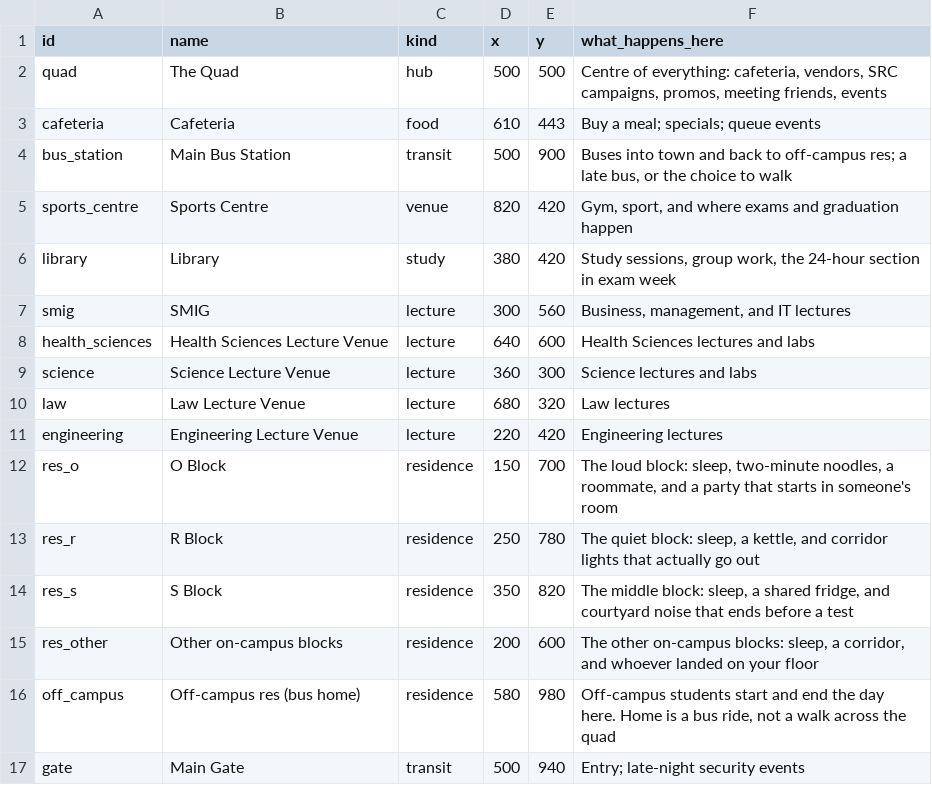
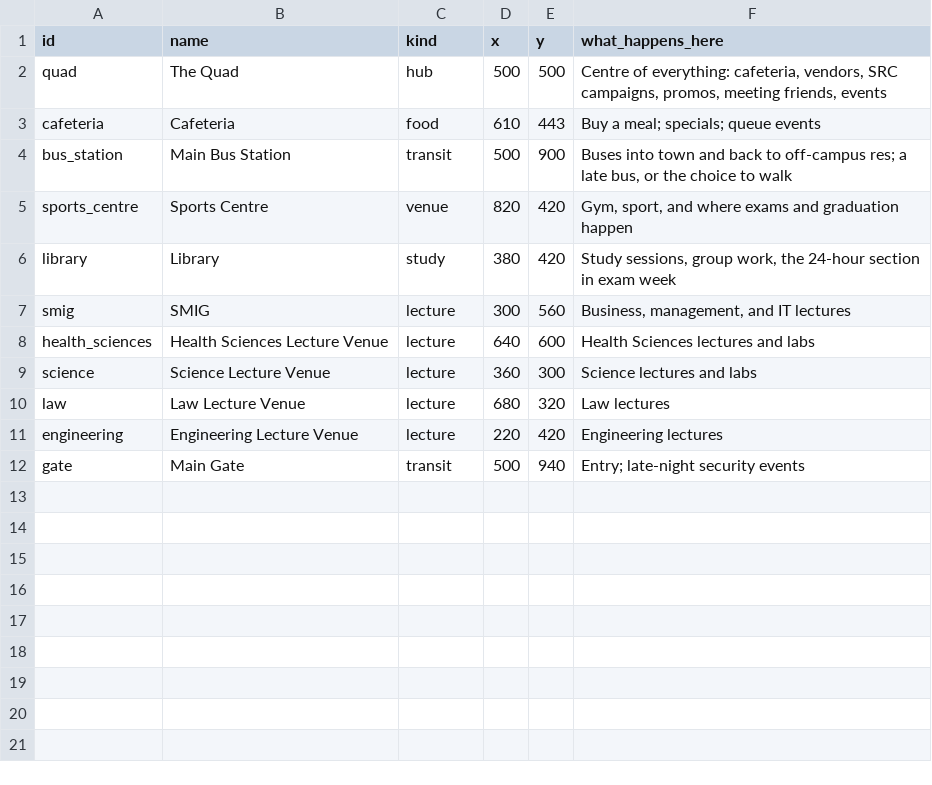
Before and after one commit to lloydngunze012-gif/MzansiVille, a CSV file: data/campusville/places.csv, drawn as a sheet.

```diff
--- a/data/campusville/places.csv
+++ b/data/campusville/places.csv
@@ -11,7 +11,2 @@ law,Law Lecture Venue,lecture,680,320,"Law lectures"
 engineering,Engineering Lecture Venue,lecture,220,420,"Engineering lectures"
-res_o,O Block,residence,150,700,"The loud block: sleep, two-minute noodles, a roommate, and a party that starts in someone's room"
-res_r,R Block,residence,250,780,"The quiet block: sleep, a kettle, and corridor lights that actually go out"
-res_s,S Block,residence,350,820,"The middle block: sleep, a shared fridge, and courtyard noise that ends before a test"
-res_other,Other on-campus blocks,residence,200,600,"The other on-campus blocks: sleep, a corridor, and whoever landed on your floor"
-off_campus,Off-campus res (bus home),residence,580,980,"Off-campus students start and end the day here. Home is a bus ride, not a walk across the quad"
 gate,Main Gate,transit,500,940,"Entry; late-night security events"
```
Also changed, not shown: data/campusville/activities.csv, 36 other files.
